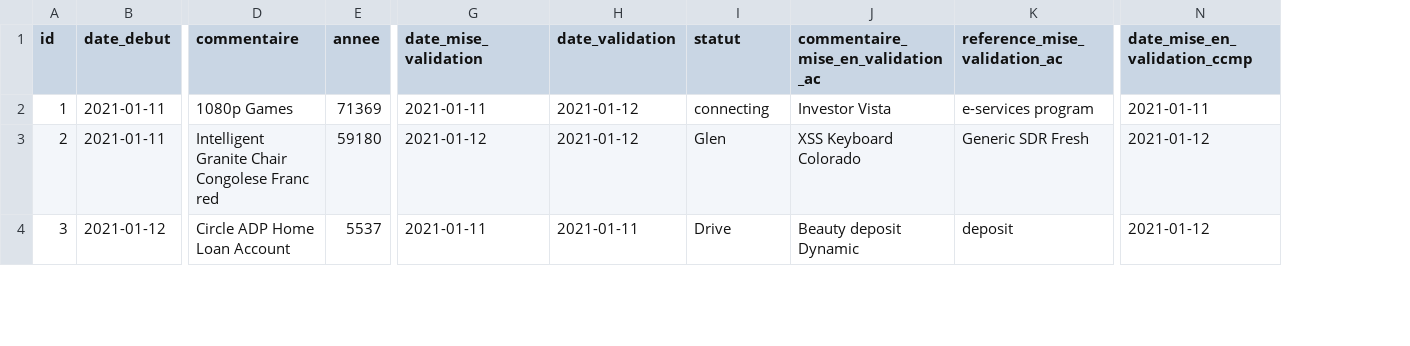
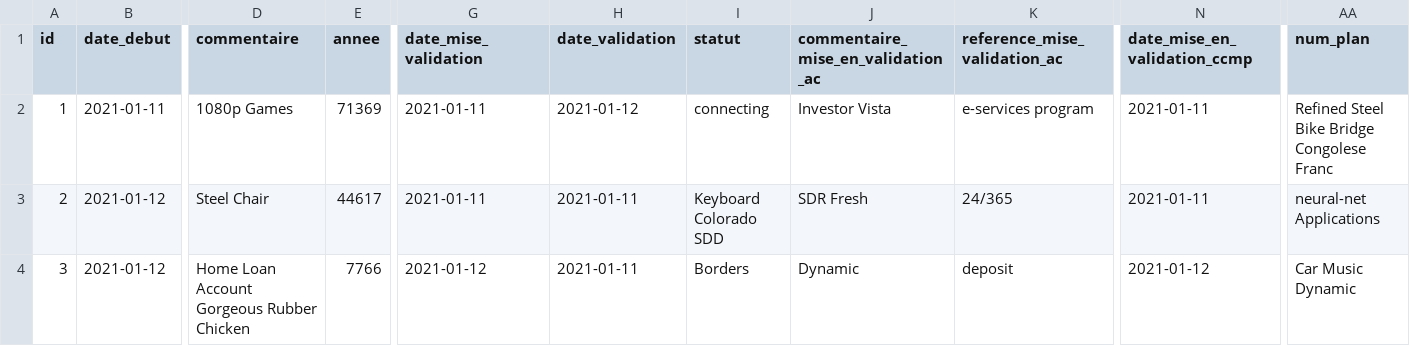
Before and after one commit to kadeserwe/planpassationms, a CSV file: src/main/resources/config/liquibase/fake-data/plan_passation.csv, drawn as a sheet; only a part is shown, gaps mark what is left out; the diff covers the shown part only; the diff names each change by its address in the sheet, - before the commit and + after, or states it on an @@ line.

Commit message:
api_passation

```diff
--- a/src/main/resources/config/liquibase/fake-data/plan_passation.csv
+++ b/src/main/resources/config/liquibase/fake-data/plan_passation.csv
+column AA (num_plan), rows 2-4: Refined Steel Bike Bridge Congolese Franc | neural-net Applications | Car Music Dynamic
-B3 (date_debut): 2021-01-11
+B3 (date_debut): 2021-01-12
-D3 (commentaire): Intelligent Granite Chair Congolese Franc red
+D3 (commentaire): Steel Chair
-E3 (annee): 59180
+E3 (annee): 44617
-G3 (date_mise_validation): 2021-01-12
+G3 (date_mise_validation): 2021-01-11
-H3 (date_validation): 2021-01-12
+H3 (date_validation): 2021-01-11
-I3 (statut): Glen
+I3 (statut): Keyboard Colorado SDD
-J3: XSS Keyboard Colorado
+J3: SDR Fresh
-K3 (reference_mise_validation_ac): Generic SDR Fresh
+K3 (reference_mise_validation_ac): 24/365
-N3 (date_mise_en_validation_ccmp): 2021-01-12
+N3 (date_mise_en_validation_ccmp): 2021-01-11
-D4 (commentaire): Circle ADP Home Loan Account
+D4 (commentaire): Home Loan Account Gorgeous Rubber Chicken
-E4 (annee): 5537
+E4 (annee): 7766
-G4 (date_mise_validation): 2021-01-11
+G4 (date_mise_validation): 2021-01-12
-I4 (statut): Drive
+I4 (statut): Borders
-J4: Beauty deposit Dynamic
+J4: Dynamic
```
Also changed, not shown: 99 edited cells elsewhere in this file, 5 other files.
